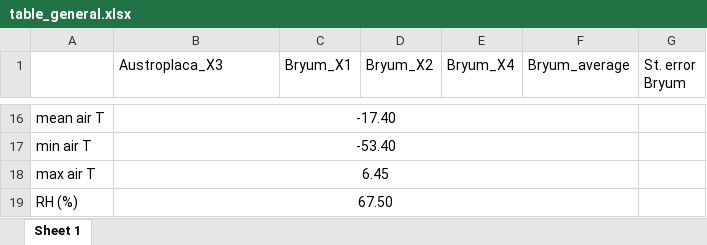
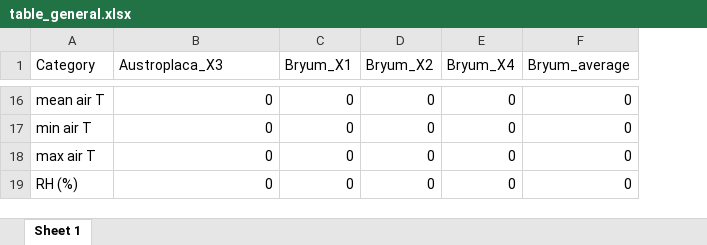
Before and after one commit to Ainhoa-Jimenez/dissertation, an Excel workbook: stats/general/table_general.xlsx, sheet Sheet 1, drawn as a sheet; only a part is shown, gaps mark what is left out; values as stored, in another font and other column widths than the file's, no borders; the diff covers the shown part only; the diff names each change by its address in the sheet, - before the commit and + after, or states it on an @@ line.

```diff
--- a/stats/general/table_general.xlsx (sheet Sheet 1)
+++ b/stats/general/table_general.xlsx (sheet Sheet 1)
-column G (St. error Bryum), empty
-A1: (empty)
+A1: Category
-B16 (Austroplaca_X3): -17.40
+B16 (Austroplaca_X3): 0
-B16:B19 alignment: center
+B16:B19 alignment: right
-B16:F16 merged
-C16:C19 (Bryum_X1): (empty)
+C16:C19 (Bryum_X1): 0
-D16:D19 (Bryum_X2): (empty)
+D16:D19 (Bryum_X2): 0
-E16:E19 (Bryum_X4): (empty)
+E16:E19 (Bryum_X4): 0
-F16:F19 (Bryum_average): (empty)
+F16:F19 (Bryum_average): 0
-B17 (Austroplaca_X3): -53.40
+B17 (Austroplaca_X3): 0
-B17:F17 merged
-B18 (Austroplaca_X3): 6.45
+B18 (Austroplaca_X3): 0
-B18:F18 merged
-B19 (Austroplaca_X3): 67.50
+B19 (Austroplaca_X3): 0
-B19:F19 merged
```
Also changed, not shown: 56 edited cells elsewhere in this sheet, stats/bryum/mean_measuring_Temp_moss_month_data.xlsx, stats/bryum/mean_measuring_active_ETR_moss_monthly.xlsx, 45 other files.
